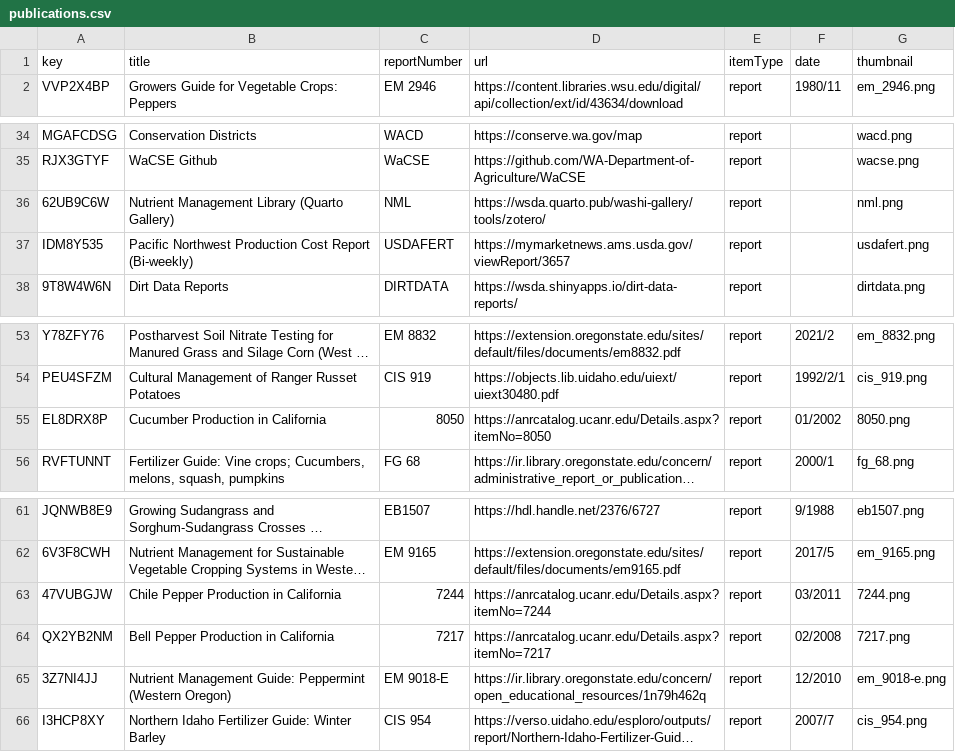
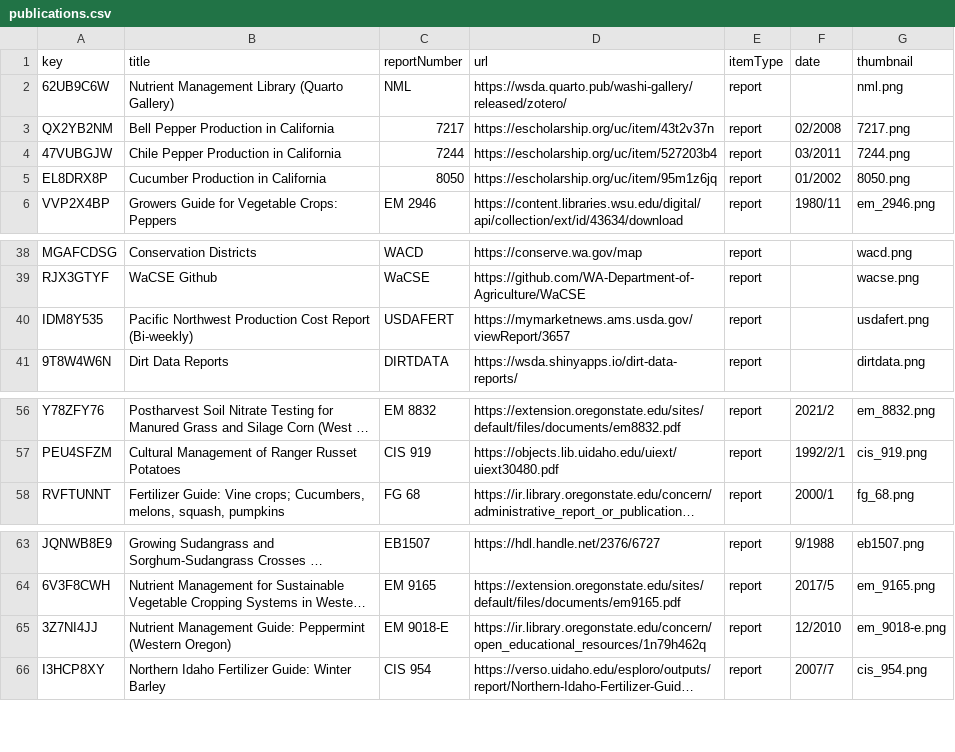
Before and after one commit to a-peterson-wa/wsda-dss-publications, a CSV file: data/publications.csv, drawn as a sheet; only a part is shown, gaps mark what is left out; long unchanged cells end in …; removed rows and columns are numbered as before the commit, all else as after; the diff names each change by its address in the sheet, - before the commit and + after, or states it on an @@ line.

Commit message:
URL updates
Updating URLs for multiple library items

```diff
--- a/data/publications.csv
+++ b/data/publications.csv
+row 2: 62UB9C6W | Nutrient Management Library (Quarto Gallery) | NML | https://wsda.quarto.pub/washi-gallery/released/zotero/ | report |  | nml.png
+row 3: QX2YB2NM | Bell Pepper Production in California | 7217 | https://escholarship.org/uc/item/43t2v37n | report | 02/2008 | 7217.png
+row 4: 47VUBGJW | Chile Pepper Production in California | 7244 | https://escholarship.org/uc/item/527203b4 | report | 03/2011 | 7244.png
+row 5: EL8DRX8P | Cucumber Production in California | 8050 | https://escholarship.org/uc/item/95m1z6jq | report | 01/2002 | 8050.png
-row 36: 62UB9C6W | Nutrient Management Library (Quarto Gallery) | NML | https://wsda.quarto.pub/washi-gallery/tools/zotero/ | report |  | nml.png
-row 55: EL8DRX8P | Cucumber Production in California | 8050 | https://anrcatalog.ucanr.edu/Details.aspx?itemNo=8050 | report | 01/2002 | 8050.png
-row 63: 47VUBGJW | Chile Pepper Production in California | 7244 | https://anrcatalog.ucanr.edu/Details.aspx?itemNo=7244 | report | 03/2011 | 7244.png
-row 64: QX2YB2NM | Bell Pepper Production in California | 7217 | https://anrcatalog.ucanr.edu/Details.aspx?itemNo=7217 | report | 02/2008 | 7217.png
```
